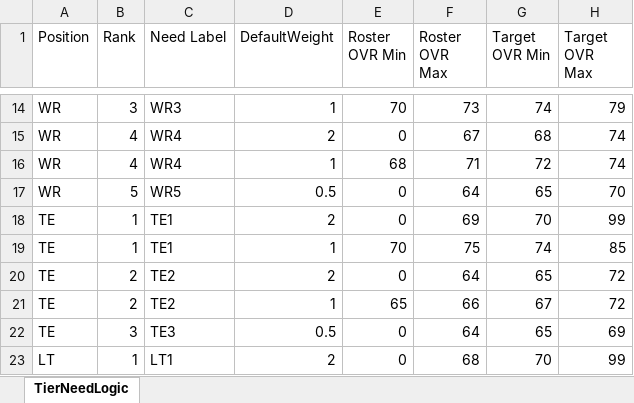
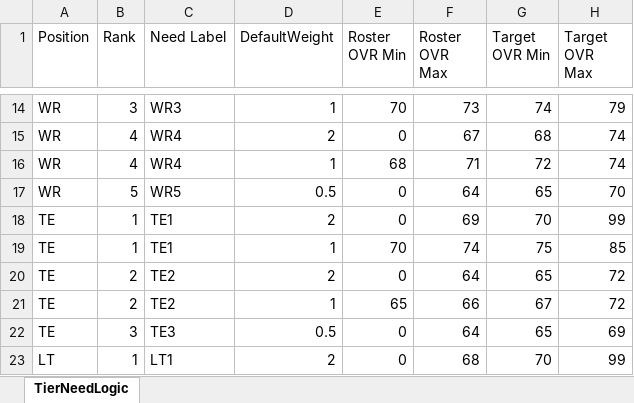
Before and after one commit to ethpec/MaddenTools, an Excel workbook: Files/Madden26/IE/Season2/FreeAgency/Input/PositionNeeds.xlsx, sheet TierNeedLogic, drawn as a sheet; only a part is shown, gaps mark what is left out; values as stored, in another font and other column widths than the file's, no borders; the diff names each change by its address in the sheet, - before the commit and + after, or states it on an @@ line.

```diff
--- a/Files/Madden26/IE/Season2/FreeAgency/Input/PositionNeeds.xlsx (sheet TierNeedLogic)
+++ b/Files/Madden26/IE/Season2/FreeAgency/Input/PositionNeeds.xlsx (sheet TierNeedLogic)
-F19 (Roster OVR Max): 75
+F19 (Roster OVR Max): 74
-G19 (Target OVR Min): 74
+G19 (Target OVR Min): 75
```
Also changed, not shown: Files/Madden26/IE/Season2/FreeAgency/Input/Team.xlsx, Files/Madden26/IE/Season2/FreeAgency/Input/int[].xlsx, 29 other files.
